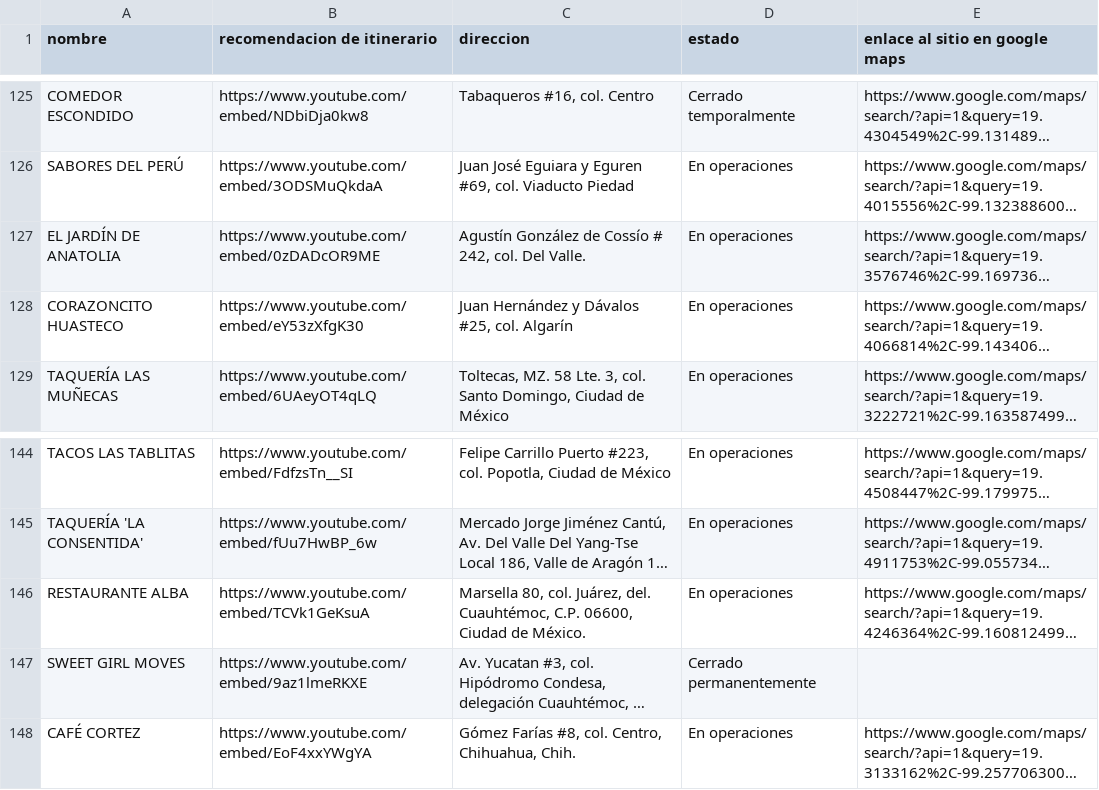
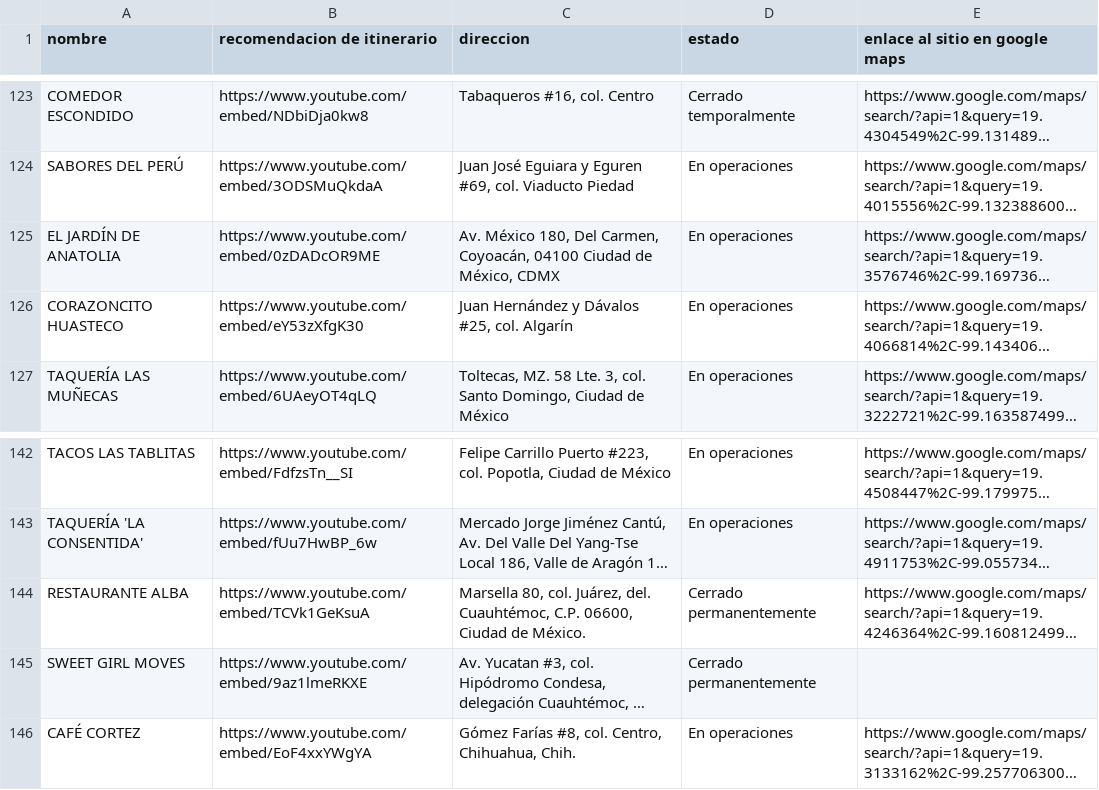
Before and after one commit to silurio/itinerario, a CSV file: assets/restaurantes.csv, drawn as a sheet; only a part is shown, gaps mark what is left out; long unchanged cells end in …; addresses are those after the commit; the diff covers the shown part only; the diff names each change by its address in the sheet, - before the commit and + after, or states it on an @@ line.

```diff
--- a/assets/restaurantes.csv
+++ b/assets/restaurantes.csv
-C125 (direccion): Agustín González de Cossío # 242, col. Del Valle.
+C125 (direccion): Av. México 180, Del Carmen, Coyoacán, 04100 Ciudad de México, CDMX
-D144 (estado): En operaciones
+D144 (estado): Cerrado permanentemente
```
Also changed, not shown: 2 added rows, 2 removed rows and 11 edited cells elsewhere in this file, 2 other files.
